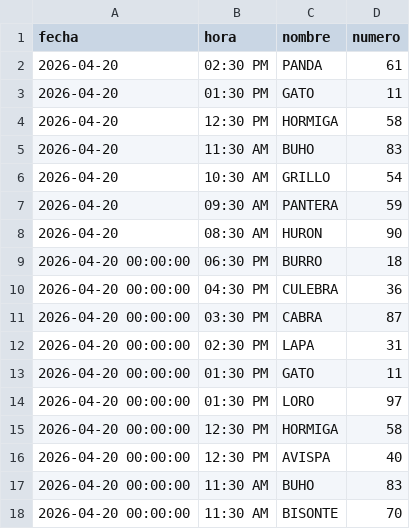
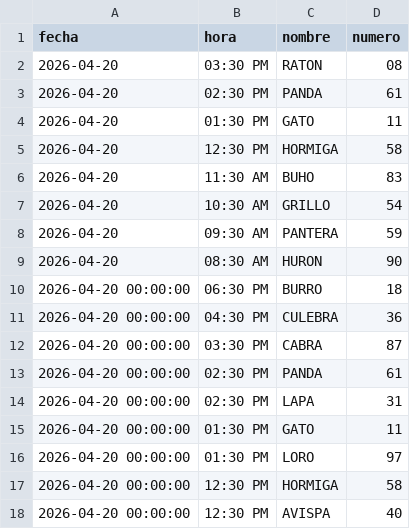
Before and after one commit to RAYC3004/guacharito-pro-tracker, a CSV file: historico_resultados.csv, drawn as a sheet; only a part is shown; the shorter side is filled out with more unchanged rows; the diff names each change by its address in the sheet, - before the commit and + after, or states it on an @@ line.

```diff
--- a/historico_resultados.csv
+++ b/historico_resultados.csv
+row 2: 2026-04-20 | 03:30 PM | RATON | 08
+row 13: 2026-04-20 00:00:00 | 02:30 PM | PANDA | 61
```
Also changed, not shown: 1 other file.
